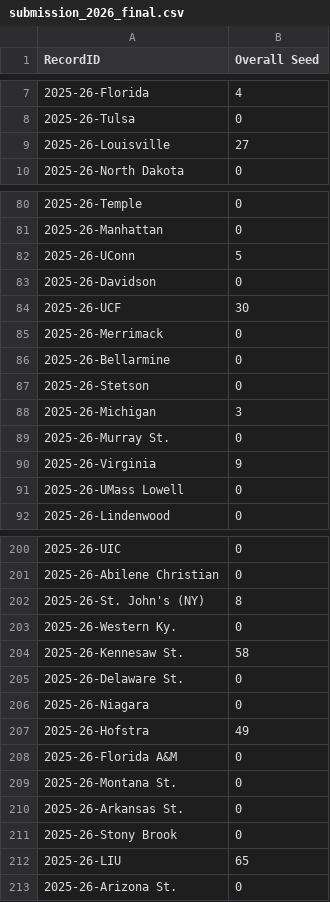
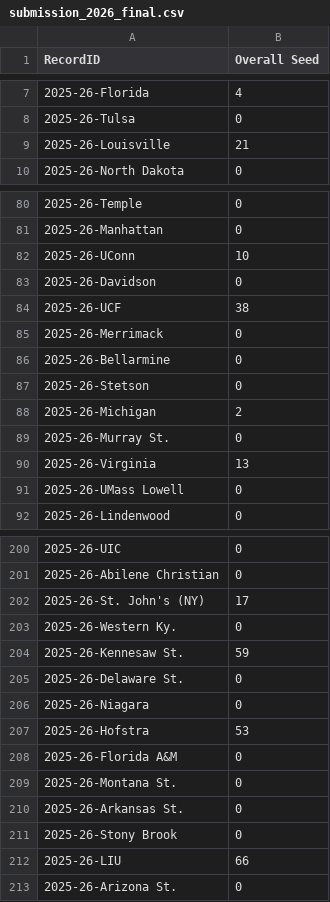
Before and after one commit to AmitHemantJadhav/DonDevils_FinalFourChallenge, a CSV file: submissions/submission_2026_final.csv, drawn as a sheet; only a part is shown, gaps mark what is left out; the diff covers the shown part only.

```diff
--- a/submissions/submission_2026_final.csv
+++ b/submissions/submission_2026_final.csv
@@ -8,3 +8,3 @@ RecordID,Overall Seed
 2025-26-Tulsa,0
-2025-26-Louisville,27
+2025-26-Louisville,21
 2025-26-North Dakota,0
@@ -81,5 +81,5 @@ RecordID,Overall Seed
 2025-26-Manhattan,0
-2025-26-UConn,5
+2025-26-UConn,10
 2025-26-Davidson,0
-2025-26-UCF,30
+2025-26-UCF,38
 2025-26-Merrimack,0
@@ -87,5 +87,5 @@ RecordID,Overall Seed
 2025-26-Stetson,0
-2025-26-Michigan,3
+2025-26-Michigan,2
 2025-26-Murray St.,0
-2025-26-Virginia,9
+2025-26-Virginia,13
 2025-26-UMass Lowell,0
@@ -201,8 +201,8 @@ RecordID,Overall Seed
 2025-26-Abilene Christian,0
-2025-26-St. John's (NY),8
+2025-26-St. John's (NY),17
 2025-26-Western Ky.,0
-2025-26-Kennesaw St.,58
+2025-26-Kennesaw St.,59
 2025-26-Delaware St.,0
 2025-26-Niagara,0
-2025-26-Hofstra,49
+2025-26-Hofstra,53
 2025-26-Florida A&M,0
@@ -211,3 +211,3 @@ RecordID,Overall Seed
 2025-26-Stony Brook,0
-2025-26-LIU,65
+2025-26-LIU,66
 2025-26-Arizona St.,0
```
Also changed, not shown: 52 edited cells elsewhere in this file.
